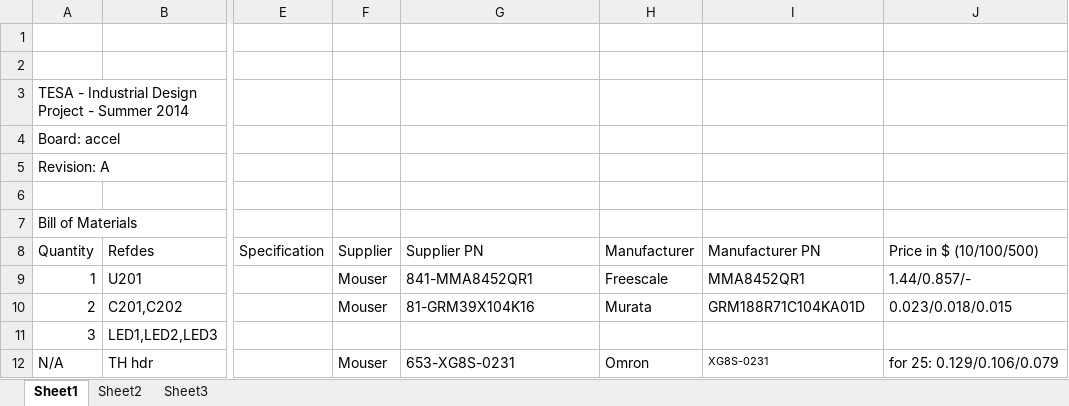
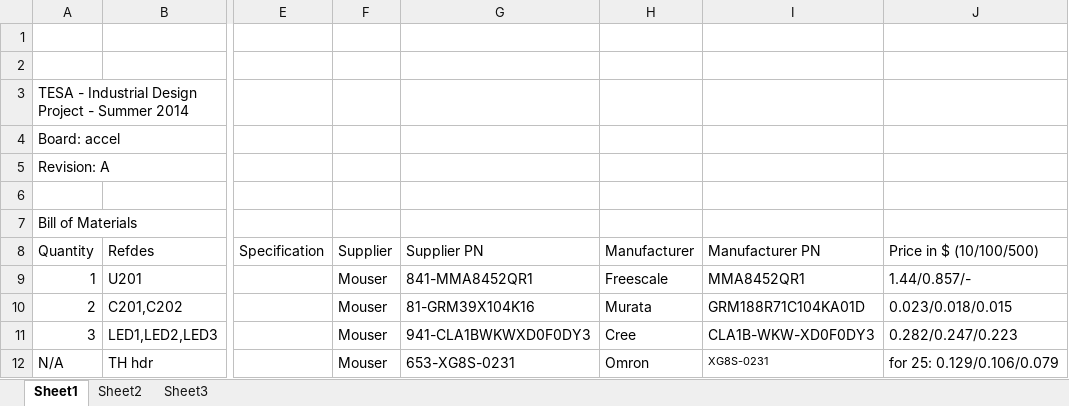
Before and after one commit to ErikJohnsonCU/Tesa, an Excel workbook: BOM/accelBOM-RevA.xlsx, sheet Sheet1, drawn as a sheet; only a part is shown, gaps mark what is left out; values as stored, in another font and other column widths than the file's, no borders; the diff names each change by its address in the sheet, - before the commit and + after, or states it on an @@ line.

```diff
--- a/BOM/accelBOM-RevA.xlsx (sheet Sheet1)
+++ b/BOM/accelBOM-RevA.xlsx (sheet Sheet1)
-F11: (empty)
+F11: Mouser
-G11: (empty)
+G11: 941-CLA1BWKWXD0F0DY3
-H11: (empty)
+H11: Cree
-I11: (empty)
+I11: CLA1B-WKW-XD0F0DY3
-J11: (empty)
+J11: 0.282/0.247/0.223
```
Also changed, not shown: BOM/microBOM-RevA.xlsx, BOM/touchBOM-RevA.xlsx.
